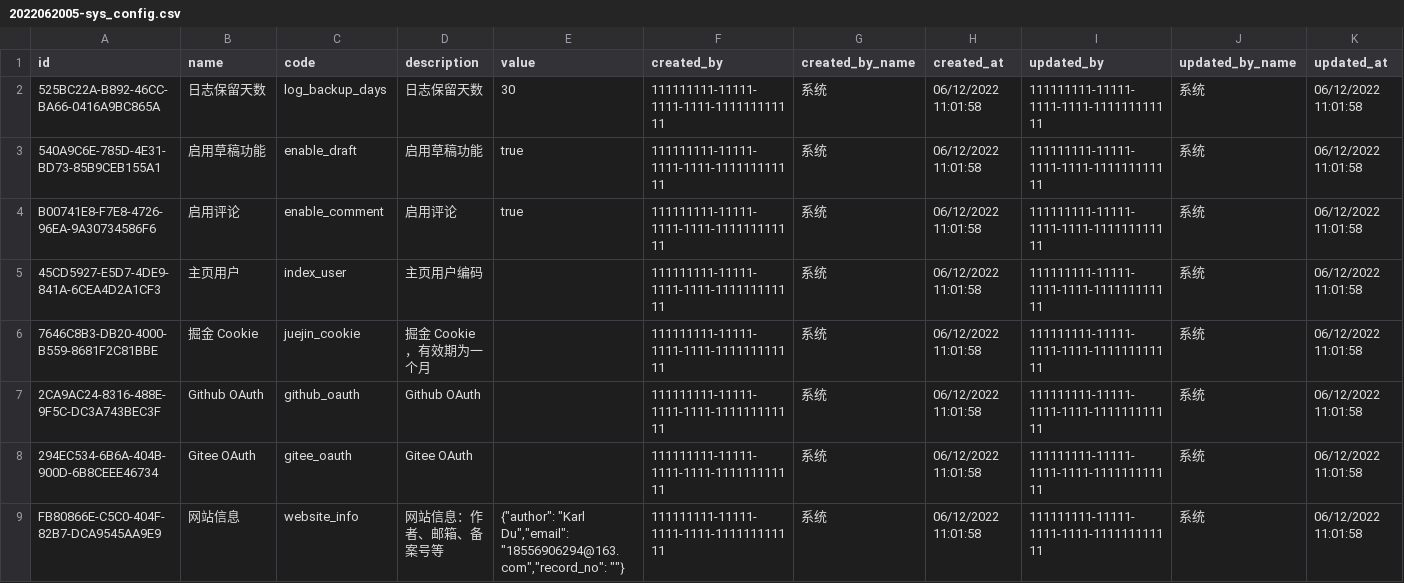
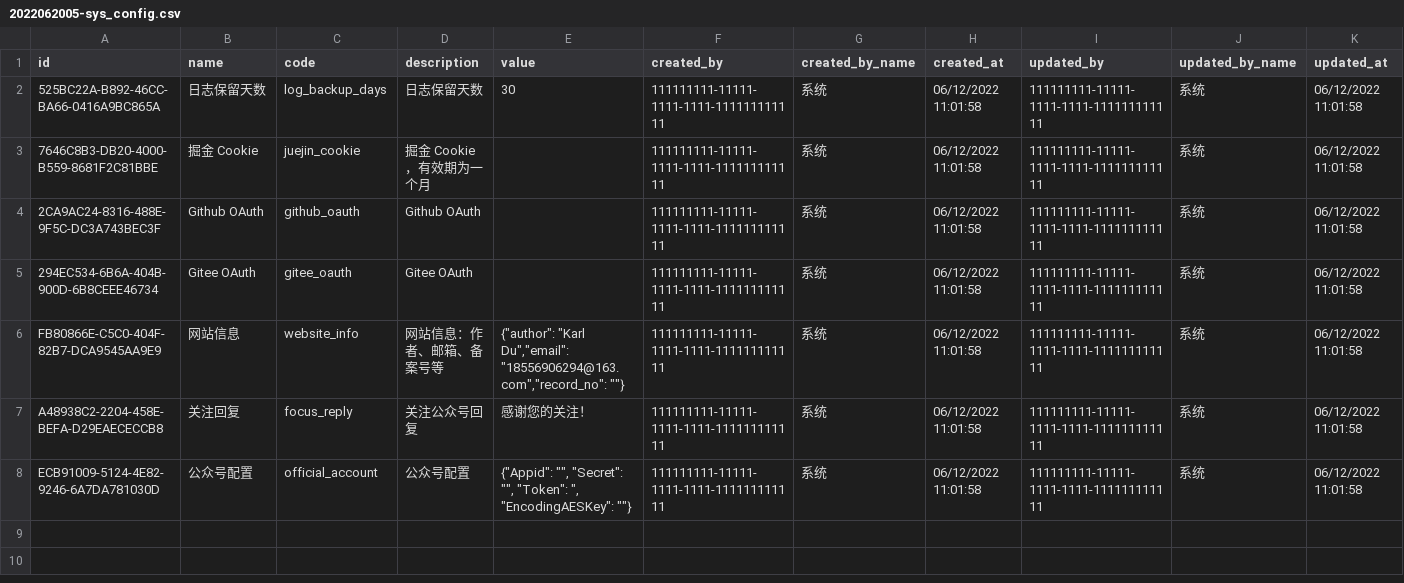
Before and after one commit to CarlDuFromChina/Sixpence.WeChat, a CSV file: src/server/Sixpence.WeChat/version/1.0/2022062005-sys_config.csv, drawn as a sheet.

```diff
--- a/src/server/Sixpence.WeChat/version/1.0/2022062005-sys_config.csv
+++ b/src/server/Sixpence.WeChat/version/1.0/2022062005-sys_config.csv
@@ -2,5 +2,2 @@ id,name,code,description,value,created_by,created_by_name,created_at,updated_by,
 525BC22A-B892-46CC-BA66-0416A9BC865A,日志保留天数,log_backup_days,日志保留天数,30,111111111-11111-1111-1111-111111111111,系统,06/12/2022 11:01:58,111111111-11111-1111-1111-111111111111,系统,06/12/2022 11:01:58
-540A9C6E-785D-4E31-BD73-85B9CEB155A1,启用草稿功能,enable_draft,启用草稿功能,true,111111111-11111-1111-1111-111111111111,系统,06/12/2022 11:01:58,111111111-11111-1111-1111-111111111111,系统,06/12/2022 11:01:58
-B00741E8-F7E8-4726-96EA-9A30734586F6,启用评论,enable_comment,启用评论,true,111111111-11111-1111-1111-111111111111,系统,06/12/2022 11:01:58,111111111-11111-1111-1111-111111111111,系统,06/12/2022 11:01:58
-45CD5927-E5D7-4DE9-841A-6CEA4D2A1CF3,主页用户,index_user,主页用户编码,,111111111-11111-1111-1111-111111111111,系统,06/12/2022 11:01:58,111111111-11111-1111-1111-111111111111,系统,06/12/2022 11:01:58
 7646C8B3-DB20-4000-B559-8681F2C81BBE,掘金 Cookie,juejin_cookie,掘金 Cookie，有效期为一个月,,111111111-11111-1111-1111-111111111111,系统,06/12/2022 11:01:58,111111111-11111-1111-1111-111111111111,系统,06/12/2022 11:01:58
@@ -9 +6,3 @@ B00741E8-F7E8-4726-96EA-9A30734586F6,启用评论,enable_comment,启用评论,tr
 FB80866E-C5C0-404F-82B7-DCA9545AA9E9,网站信息,website_info,网站信息：作者、邮箱、备案号等,"{""author"": ""Karl Du"",""email"": ""18556906294@163.com"",""record_no"": """"}",111111111-11111-1111-1111-111111111111,系统,06/12/2022 11:01:58,111111111-11111-1111-1111-111111111111,系统,06/12/2022 11:01:58
+A48938C2-2204-458E-BEFA-D29EAECECCB8,关注回复,focus_reply,关注公众号回复,"感谢您的关注！",111111111-11111-1111-1111-111111111111,系统,06/12/2022 11:01:58,111111111-11111-1111-1111-111111111111,系统,06/12/2022 11:01:58
+ECB91009-5124-4E82-9246-6A7DA781030D,公众号配置,official_account,公众号配置,"{""Appid"": """", ""Secret"": """", ""Token"": "", ""EncodingAESKey"": """"}",111111111-11111-1111-1111-111111111111,系统,06/12/2022 11:01:58,111111111-11111-1111-1111-111111111111,系统,06/12/2022 11:01:58
```
Also changed, not shown: 17 other files.
